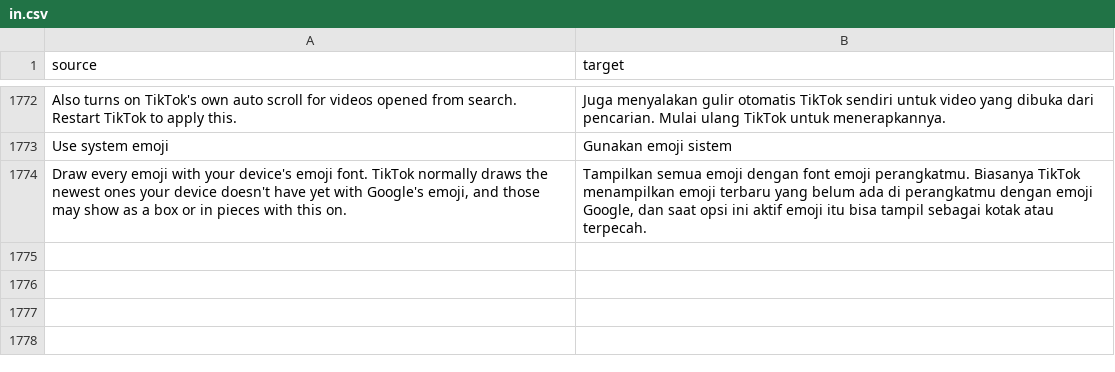
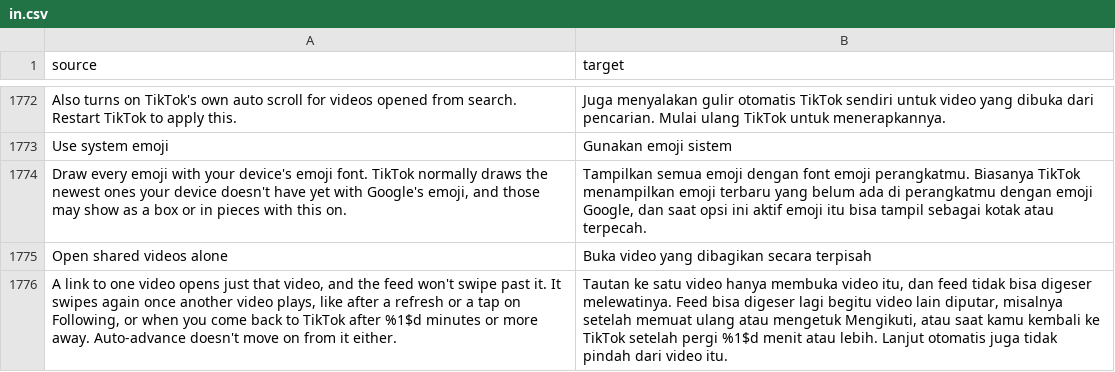
Before and after one commit to SA-SUJON/HushFeed, a CSV file: extensions/tiktok/src/main/l10n/in.csv, drawn as a sheet; only a part is shown, gaps mark what is left out; the diff names each change by its address in the sheet, - before the commit and + after, or states it on an @@ line.

Commit message:
feat(screen-time): Open shared videos alone, a link's video with no feed after it
A link to one video already reaches FeedLock's link entry, cold through
StartPage.coldStartTag and warm through MainActivity.onNewIntent. With the
new switch that entry also marks the link's video as playing alone: the
main feed's VerticalViewPager guard (FinishLastVideo.holdsSwipe) turns the
swipe down while that video is the one the player reports, and
Auto-advance stands down on it before its completion is counted. Another
video by any route ends it, and so does a return after 10 minutes or more
away (PausePlayback's background/foreground), since the link's video can
stay at the top of For You. No new hooks; the row needs Block author and
Feed tab navigation.

```diff
--- a/extensions/tiktok/src/main/l10n/in.csv
+++ b/extensions/tiktok/src/main/l10n/in.csv
+row 1775: Open shared videos alone | Buka video yang dibagikan secara terpisah
+row 1776: A link to one video opens just that video, and the feed won't swipe past it. It swipes again once another video plays, like after a refresh or a tap on Following, or when you come back to TikTok after %1$d minutes or more away. Auto-advance doesn't move on from it either. | Tautan ke satu video hanya membuka video itu, dan feed tidak bisa digeser melewatinya. Feed bisa digeser lagi begitu video lain diputar, misalnya setelah memuat ulang atau mengetuk Mengikuti, atau saat kamu kembali ke TikTok setelah pergi %1$d menit atau lebih. Lanjut otomatis juga tidak pindah dari video itu.
```
Also changed, not shown: extensions/tiktok/src/main/l10n/az.tsv, extensions/tiktok/src/main/l10n/de.tsv, 18 other files.
